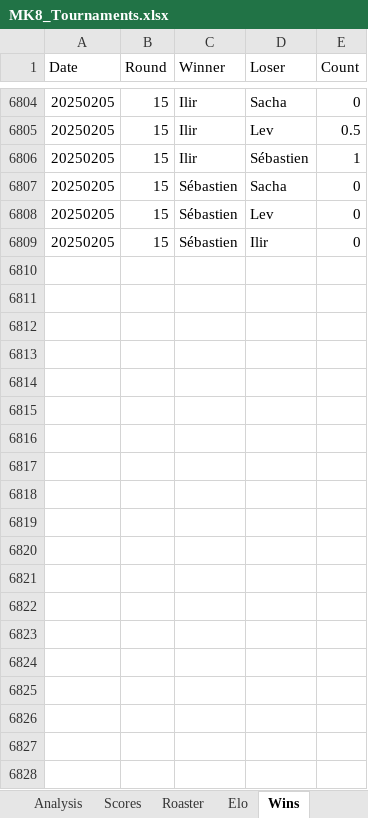
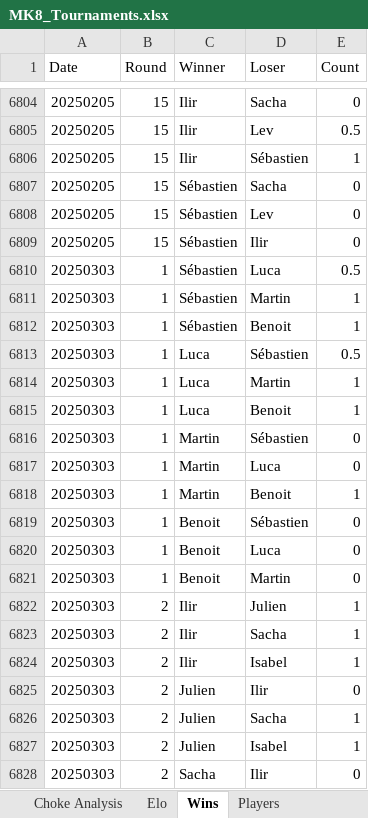
Before and after one commit to kiwil87/mario-kart-elo-calculator, an Excel workbook: Data/MK8_Tournaments.xlsx, sheet Wins, drawn as a sheet; only a part is shown, gaps mark what is left out; values as stored, in another font and other column widths than the file's, no borders; table styles not drawn; the diff covers the shown part only; the diff names each change by its address in the sheet, - before the commit and + after, or states it on an @@ line.

```diff
--- a/Data/MK8_Tournaments.xlsx (sheet Wins)
+++ b/Data/MK8_Tournaments.xlsx (sheet Wins)
+sheet tab: Choke Analysis
+sheet tab: Players
+row 6810: 20250303 | 1 | Sébastien | Luca | 0.5
+row 6811: 20250303 | 1 | Sébastien | Martin | 1
+row 6812: 20250303 | 1 | Sébastien | Benoit | 1
+row 6813: 20250303 | 1 | Luca | Sébastien | 0.5
+row 6814: 20250303 | 1 | Luca | Martin | 1
+row 6815: 20250303 | 1 | Luca | Benoit | 1
+row 6816: 20250303 | 1 | Martin | Sébastien | 0
+row 6817: 20250303 | 1 | Martin | Luca | 0
+row 6818: 20250303 | 1 | Martin | Benoit | 1
+row 6819: 20250303 | 1 | Benoit | Sébastien | 0
+row 6820: 20250303 | 1 | Benoit | Luca | 0
+row 6821: 20250303 | 1 | Benoit | Martin | 0
+row 6822: 20250303 | 2 | Ilir | Julien | 1
+row 6823: 20250303 | 2 | Ilir | Sacha | 1
+row 6824: 20250303 | 2 | Ilir | Isabel | 1
+row 6825: 20250303 | 2 | Julien | Ilir | 0
+row 6826: 20250303 | 2 | Julien | Sacha | 1
+row 6827: 20250303 | 2 | Julien | Isabel | 1
+row 6828: 20250303 | 2 | Sacha | Ilir | 0
```
Also changed, not shown: 305 added rows elsewhere in this sheet, sheet Roaster, sheet Elo, sheet Analysis, sheet Scores, other sheet tabs, charts or pictures, Data/MK8_Tournaments_Elo.xlsx, Data/MK8_Tournaments_wins.xlsx, 3 other files.
